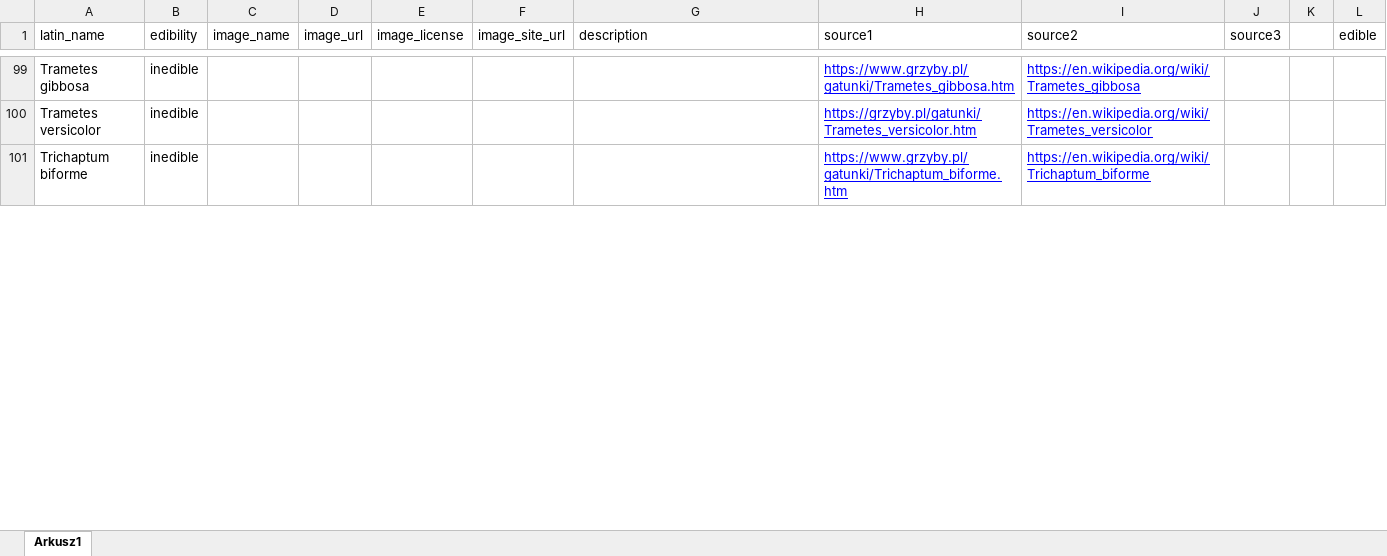
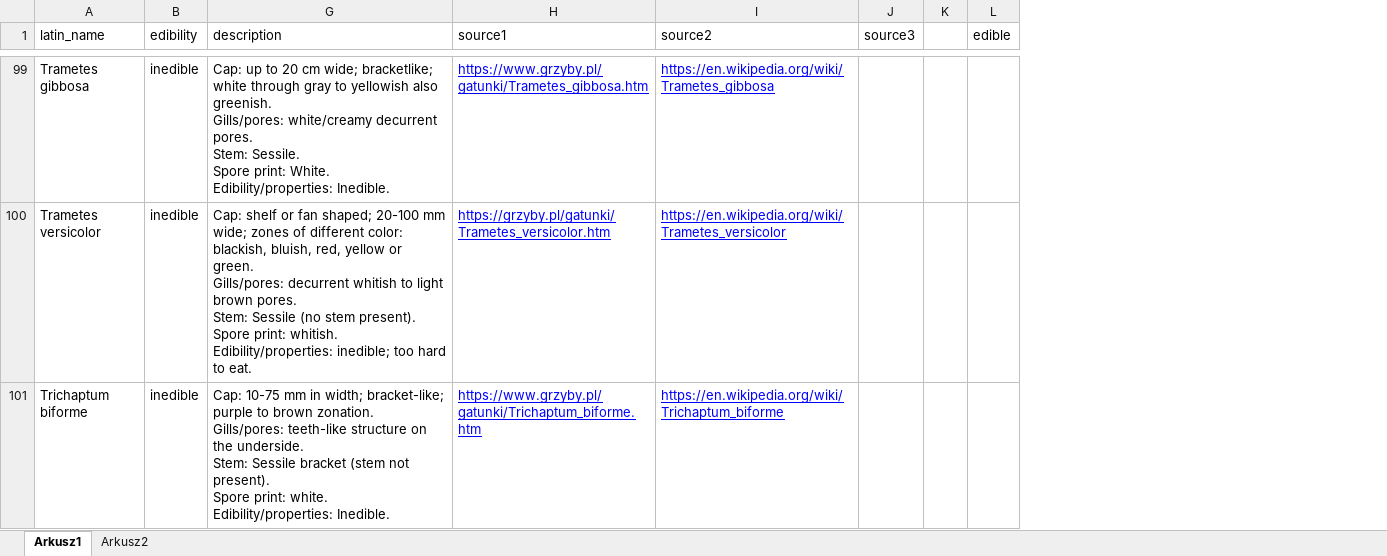
Before and after one commit to RP272/Mobile-Application-for-Mushroom-Species-Classification-Using-Neural-Networks, an Excel workbook: utils/species_data.xlsx, sheet Arkusz1, drawn as a sheet; only a part is shown, gaps mark what is left out; values as stored, in another font and other column widths than the file's, no borders; charts and pictures not drawn; removed rows and columns are numbered as before the commit, all else as after; ↵ is a line break in a cell; the diff covers the shown part only; the diff names each change by its address in the sheet, - before the commit and + after, or states it on an @@ line.

```diff
--- a/utils/species_data.xlsx (sheet Arkusz1)
+++ b/utils/species_data.xlsx (sheet Arkusz1)
+sheet tab: Arkusz2
@@ column C (image_name) hidden, empty @@
@@ column D (image_url) hidden, empty @@
@@ column E (image_license) hidden, empty @@
@@ column F (image_site_url) hidden, empty @@
-column K, empty
+column K, empty
-G99 (description): (empty)
+G99 (description): Cap: up to 20 cm wide; bracketlike; white through gray to yellowish also greenish. ↵ Gills/pores: white/creamy decurrent pores. ↵ Stem: Sessile. ↵ Spore print: White. ↵ Edibility/properties: Inedible.
-G100 (description): (empty)
+G100 (description): Cap: shelf or fan shaped; 20-100 mm wide; zones of different color: blackish, bluish, red, yellow or green. ↵ Gills/pores: decurrent whitish to light brown pores. ↵ Stem: Sessile (no stem present). ↵ Spore print: whitish. ↵ Edibility/properties: inedible; too hard to eat.
-G101 (description): (empty)
+G101 (description): Cap: 10-75 mm in width; bracket-like; purple to brown zonation. ↵ Gills/pores: teeth-like structure on the underside. ↵ Stem: Sessile bracket (stem not present). ↵ Spore print: white. ↵ Edibility/properties: Inedible.
```
Also changed, not shown: 127 edited cells elsewhere in this sheet, hidden cells, charts or pictures, 1 other file.
